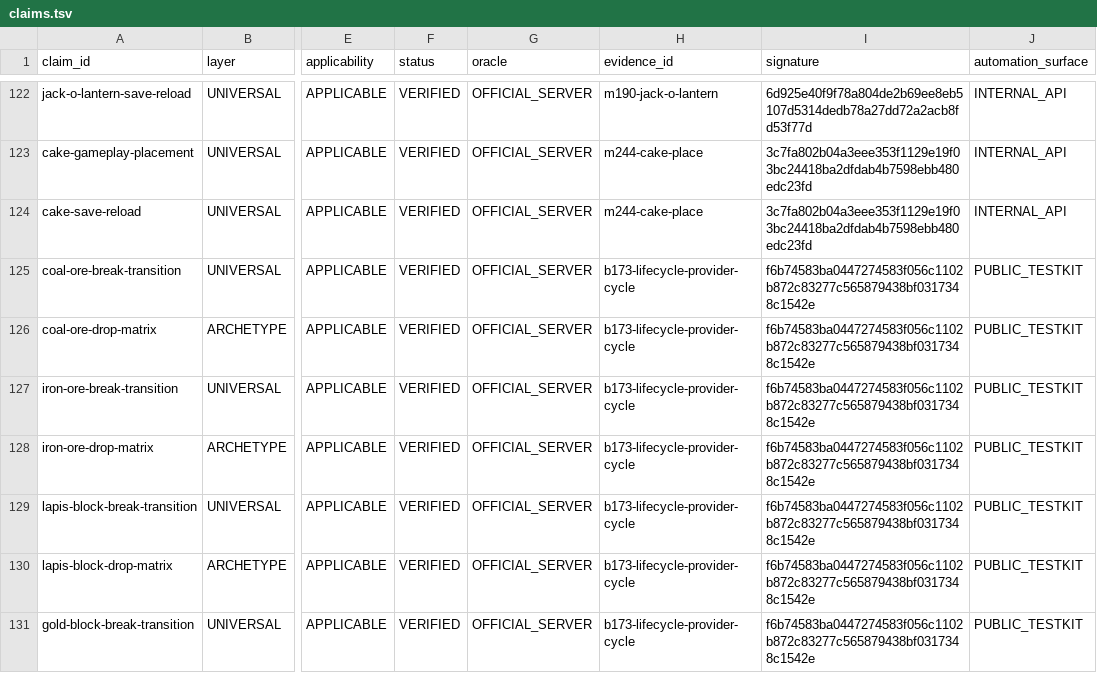
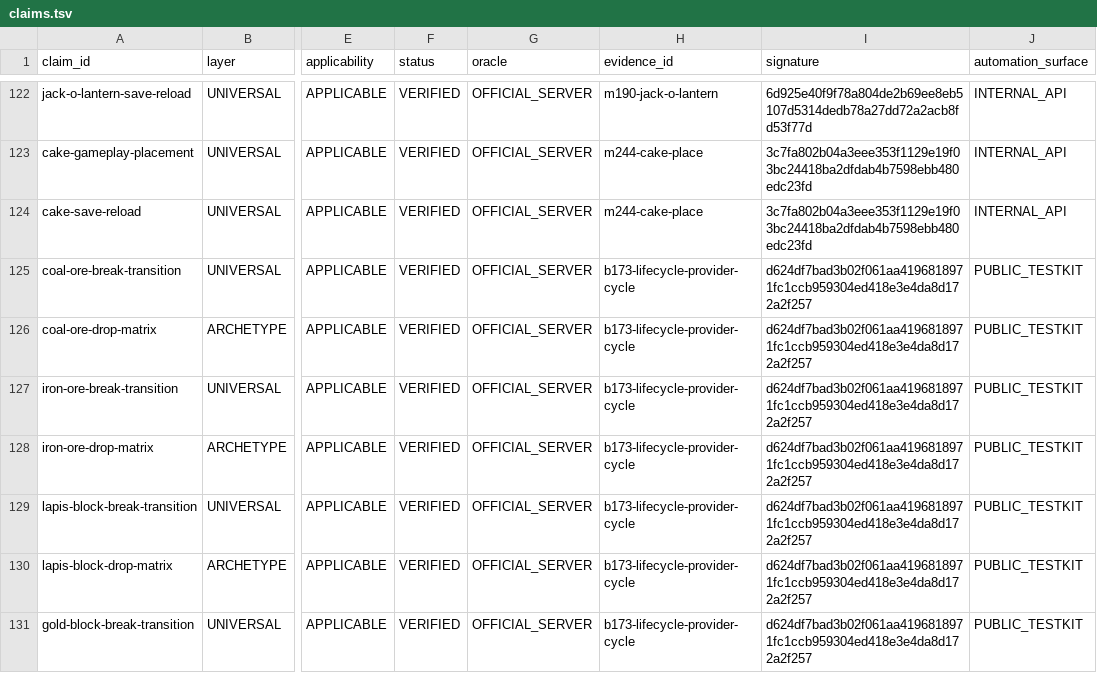
Before and after one commit to lucasrgt/Worldline, a TSV file: behavior/functional-census/b1.7.3/claims.tsv, drawn as a sheet; only a part is shown, gaps mark what is left out; the diff covers the shown part only; the diff names each change by its address in the sheet, - before the commit and + after, or states it on an @@ line.

```diff
--- a/behavior/functional-census/b1.7.3/claims.tsv
+++ b/behavior/functional-census/b1.7.3/claims.tsv
-I125:I131 (signature): f6b74583ba0447274583f056c1102b872c83277c565879438bf0317348c1542e
+I125:I131 (signature): d624df7bad3b02f061aa4196818971fc1ccb959304ed418e3e4da8d172a2f257
```
Also changed, not shown: 57 edited cells elsewhere in this file, 2 other files.
